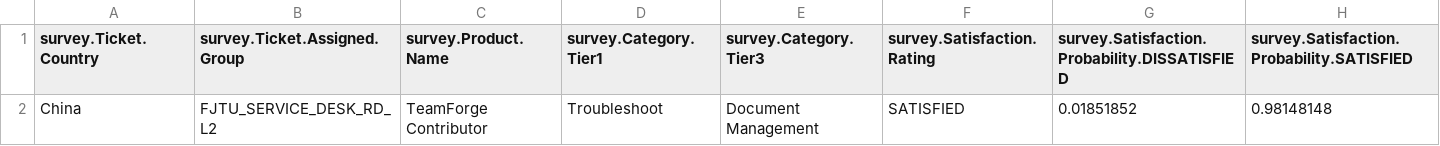
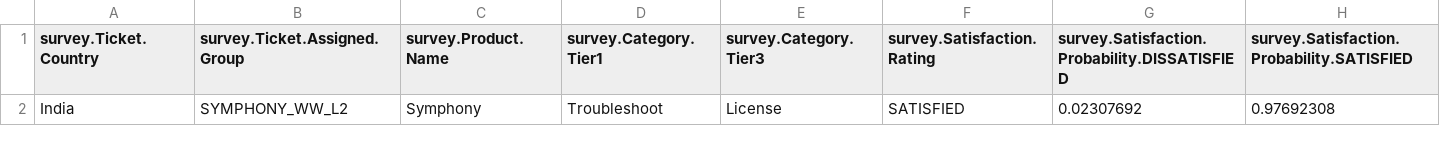
Before and after one commit to ghoshark/SurveyPrediction, a CSV file: output.csv, drawn as a sheet.

```diff
--- a/output.csv
+++ b/output.csv
@@ -1,2 +1,2 @@
 "survey.Ticket.Country","survey.Ticket.Assigned.Group","survey.Product.Name","survey.Category.Tier1","survey.Category.Tier3","survey.Satisfaction.Rating","survey.Satisfaction.Probability.DISSATISFIED","survey.Satisfaction.Probability.SATISFIED"
-"China","FJTU_SERVICE_DESK_RD_L2","TeamForge Contributor","Troubleshoot","Document Management","SATISFIED",0.01851852,0.98148148
+"India","SYMPHONY_WW_L2","Symphony","Troubleshoot","License","SATISFIED",0.02307692,0.97692308
```
Also changed, not shown: 5 other files.
